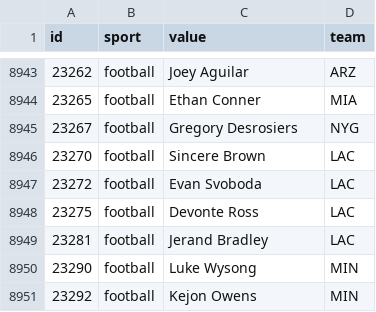
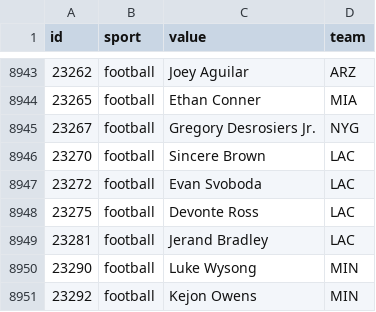
Before and after one commit to StatsVine/data-snapshots, a CSV file: csv/nfc/players-all.csv, drawn as a sheet; only a part is shown, gaps mark what is left out.

```diff
--- a/csv/nfc/players-all.csv
+++ b/csv/nfc/players-all.csv
@@ -8944,3 +8944,3 @@ id,sport,value,team
 23265,football,Ethan Conner,MIA
-23267,football,Gregory Desrosiers,NYG
+23267,football,Gregory Desrosiers Jr.,NYG
 23270,football,Sincere Brown,LAC
```
Also changed, not shown: csv/nfc/players-football.csv, 1 other file.
